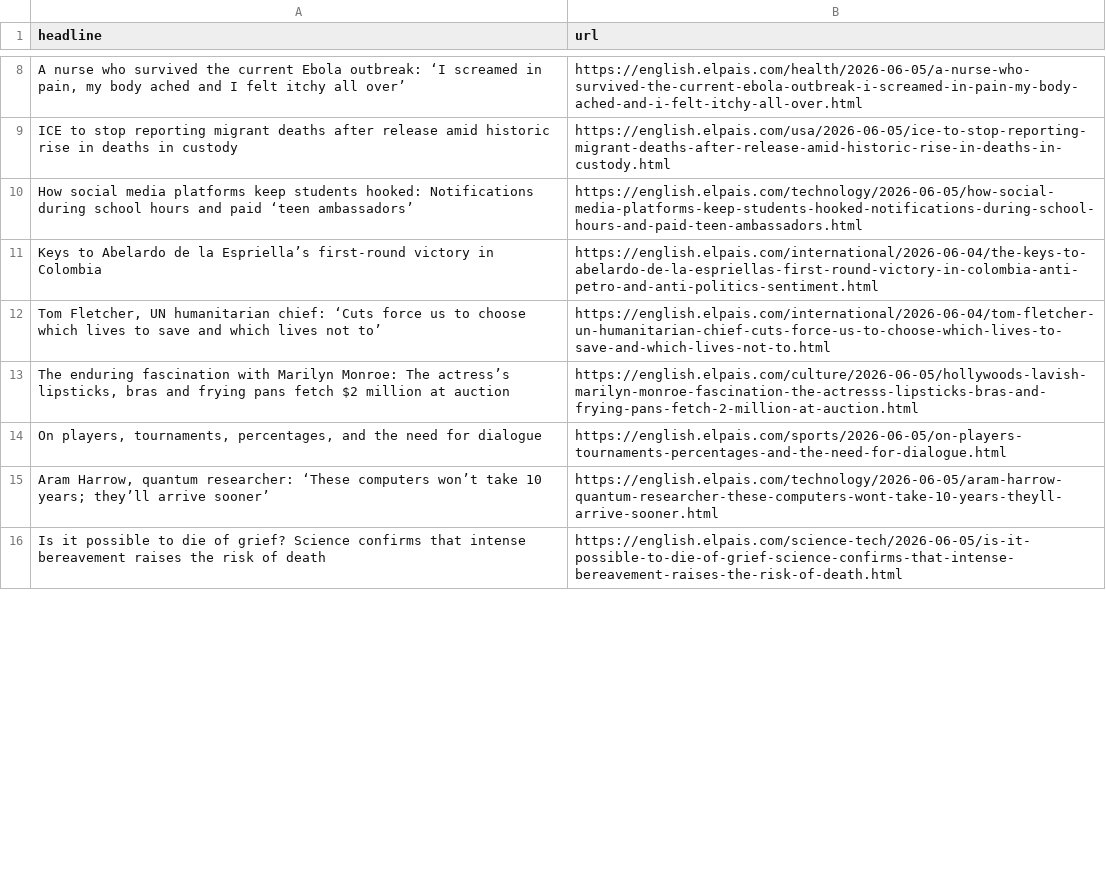
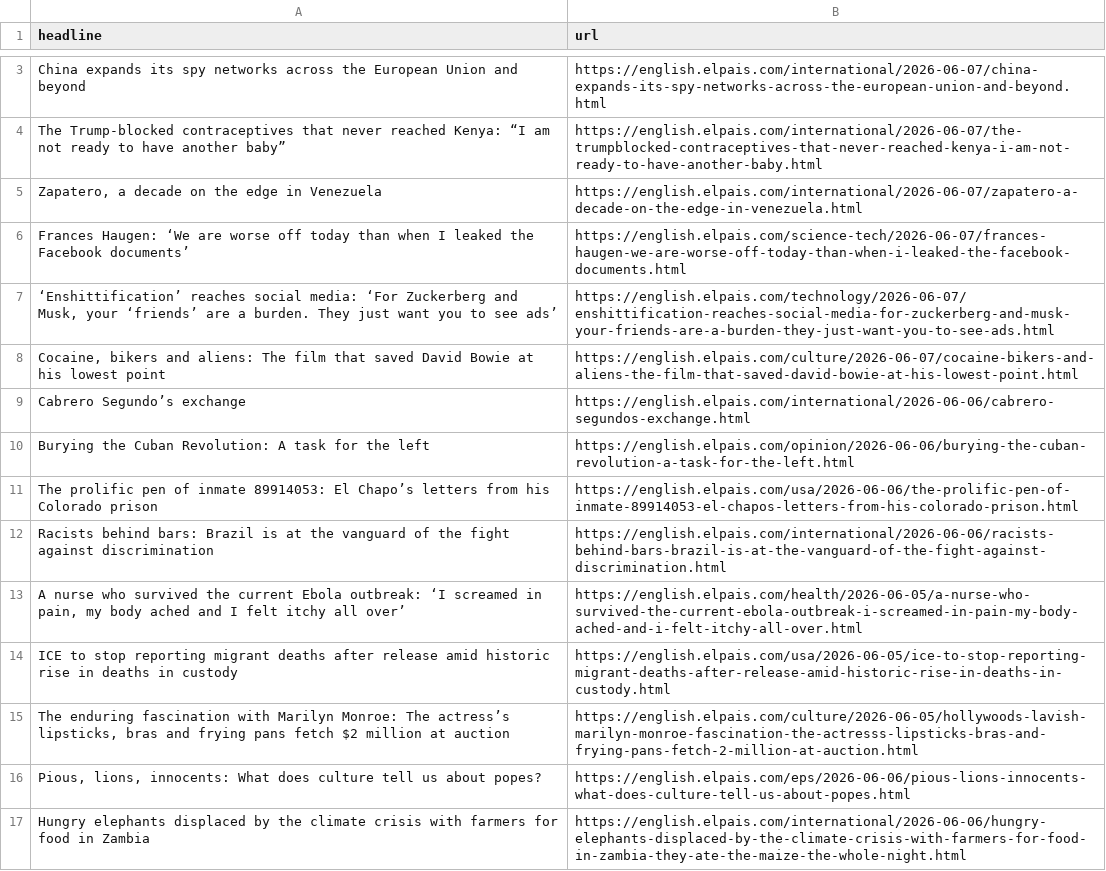
Before and after one commit to JSorrell99/el-pais-autoscraper, a CSV file: headlines.csv, drawn as a sheet; only a part is shown, gaps mark what is left out; the shorter side is filled out with more unchanged rows; removed rows and columns are numbered as before the commit, all else as after; the diff covers the shown part only; the diff names each change by its address in the sheet, - before the commit and + after, or states it on an @@ line.

```diff
--- a/headlines.csv
+++ b/headlines.csv
+row 3: China expands its spy networks across the European Union and beyond | https://english.elpais.com/international/2026-06-07/china-expands-its-spy-networks-across-the-european-union-and-beyond.html
+row 4: The Trump‑blocked contraceptives that never reached Kenya: “I am not ready to have another baby” | https://english.elpais.com/international/2026-06-07/the-trumpblocked-contraceptives-that-never-reached-kenya-i-am-not-ready-to-have-another-baby.html
+row 5: Zapatero, a decade on the edge in Venezuela | https://english.elpais.com/international/2026-06-07/zapatero-a-decade-on-the-edge-in-venezuela.html
+row 6: Frances Haugen: ‘We are worse off today than when I leaked the Facebook documents’ | https://english.elpais.com/science-tech/2026-06-07/frances-haugen-we-are-worse-off-today-than-when-i-leaked-the-facebook-documents.html
+row 7: ‘Enshittification’ reaches social media: ‘For Zuckerberg and Musk, your ‘friends’ are a burden. They just want you to see ads’ | https://english.elpais.com/technology/2026-06-07/enshittification-reaches-social-media-for-zuckerberg-and-musk-your-friends-are-a-burden-they-just-want-you-to-see-ads.html
+row 8: Cocaine, bikers and aliens: The film that saved David Bowie at his lowest point | https://english.elpais.com/culture/2026-06-07/cocaine-bikers-and-aliens-the-film-that-saved-david-bowie-at-his-lowest-point.html
+row 9: Cabrero Segundo’s exchange | https://english.elpais.com/international/2026-06-06/cabrero-segundos-exchange.html
+row 10: Burying the Cuban Revolution: A task for the left | https://english.elpais.com/opinion/2026-06-06/burying-the-cuban-revolution-a-task-for-the-left.html
+row 11: The prolific pen of inmate 89914053: El Chapo’s letters from his Colorado prison | https://english.elpais.com/usa/2026-06-06/the-prolific-pen-of-inmate-89914053-el-chapos-letters-from-his-colorado-prison.html
+row 12: Racists behind bars: Brazil is at the vanguard of the fight against discrimination | https://english.elpais.com/international/2026-06-06/racists-behind-bars-brazil-is-at-the-vanguard-of-the-fight-against-discrimination.html
@@ row 10 moved to row 22: How social media platforms keep students… @@
-row 11: Keys to Abelardo de la Espriella’s first-round victory in Colombia | https://english.elpais.com/international/2026-06-04/the-keys-to-abelardo-de-la-espriellas-first-round-victory-in-colombia-anti-petro-and-anti-politics-sentiment.html
-row 12: Tom Fletcher, UN humanitarian chief: ‘Cuts force us to choose which lives to save and which lives not to’ | https://english.elpais.com/international/2026-06-04/tom-fletcher-un-humanitarian-chief-cuts-force-us-to-choose-which-lives-to-save-and-which-lives-not-to.html
-row 14: On players, tournaments, percentages, and the need for dialogue | https://english.elpais.com/sports/2026-06-05/on-players-tournaments-percentages-and-the-need-for-dialogue.html
+row 16: Pious, lions, innocents: What does culture tell us about popes? | https://english.elpais.com/eps/2026-06-06/pious-lions-innocents-what-does-culture-tell-us-about-popes.html
+row 17: Hungry elephants displaced by the climate crisis with farmers for food in Zambia | https://english.elpais.com/international/2026-06-06/hungry-elephants-displaced-by-the-climate-crisis-with-farmers-for-food-in-zambia-they-ate-the-maize-the-whole-night.html
```
Also changed, not shown: 5 added rows, 13 removed rows, 1 moved row and 1 edited cell elsewhere in this file.
